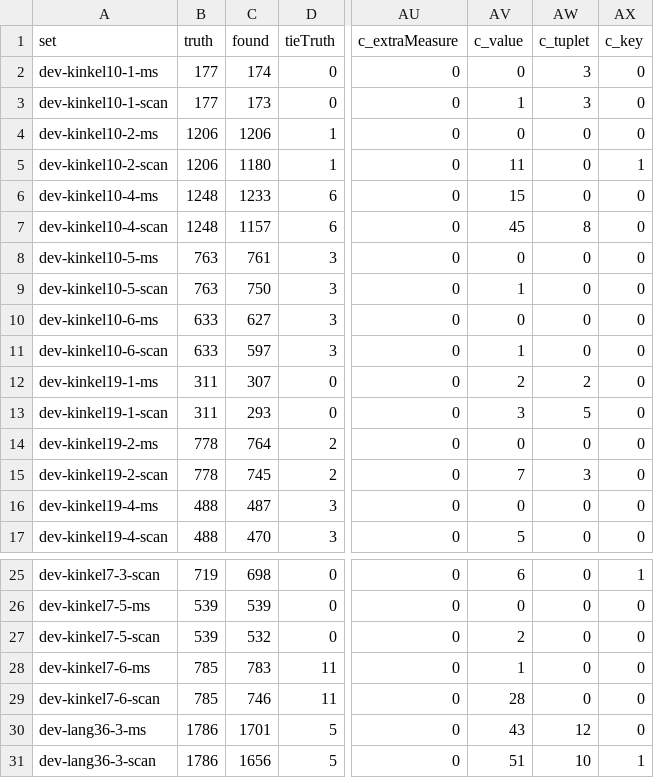
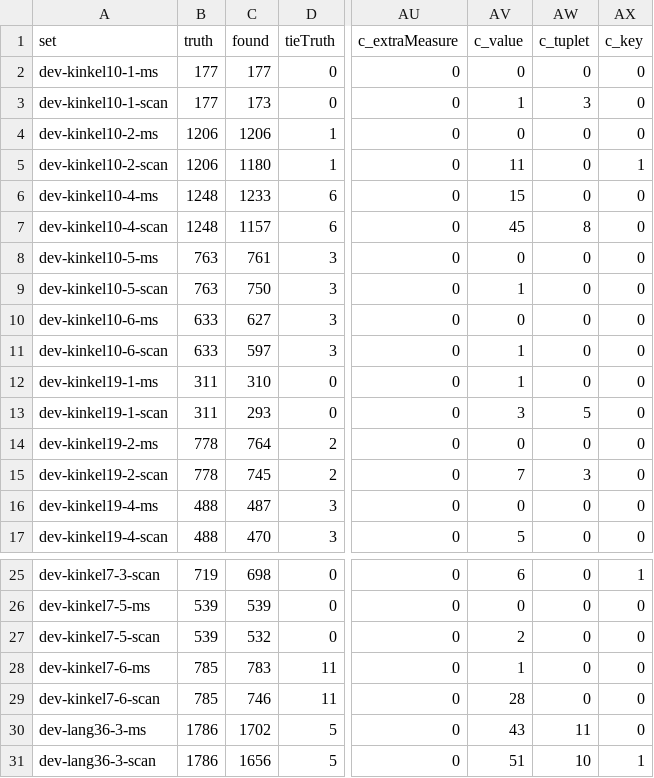
Before and after one commit to yotsuda/Calamo, a TSV file: docs/dev-sets.tsv, drawn as a sheet; only a part is shown, gaps mark what is left out; the diff names each change by its address in the sheet, - before the commit and + after, or states it on an @@ line.

Commit message:
S55's remainder looked at: the development set's tuplet errors fall into no one kind, and the evaluation set's 608 notes are scattered over songs, 3.3 notes to a part's bar, counted without looking at its images. Two kinds fixed. FindTuplets takes one long hooked half of a bracket and mirrors it about the number (kinkel10-1's bar 6, the left hook on an accent; the 2-by-0.5-space limits come from that one case). Reader.MixedThrees reads as a triplet the one run of unlike values making three eighths on a beat, in a line an eighth too long, beside a numbered group in the bar (kinkel19-1's bar 8). OmrGen --mixthrees (gen-mix, gen-mix-scan in the check). Evaluation set 55379 -> 55392 (2 better, lied-elgar60-1-ms -1, not looked into), tuplet cause 608 -> 596: S55's target of 471 is not met. Development set 22976 -> 22983, none worse. gen-mix 96.01 -> 96.46, scan 94.47 -> 94.96, still under 99: a bare group in a staff of two voices, and a number tied to the other staff's group. REQUESTS 22 done on lysc 1200c035a; gen-flip and gen-flip-scan redrawn, and the detector reads all 50 mid-staff clefs. WORSE accepted, all from that redraw: detector genFl 99.86 -> 99.40, rules-only genFl 96.81 -> 95.69 and clef errors 0 -> 50 (the rules read none of them); the four pieces with detector errors read to the same .lys with the previous reader. Not done: Op.27-2's bars 37 and 42 redrawn on the new lysc. Whether to close S55 for S54 is the owner's: HANDOFF.

```diff
--- a/docs/dev-sets.tsv
+++ b/docs/dev-sets.tsv
-C2 (found): 174
+C2 (found): 177
-AW2 (c_tuplet): 3
+AW2 (c_tuplet): 0
-C12 (found): 307
+C12 (found): 310
-AV12 (c_value): 2
+AV12 (c_value): 1
-AW12 (c_tuplet): 2
+AW12 (c_tuplet): 0
-C30 (found): 1701
+C30 (found): 1702
-AW30 (c_tuplet): 12
+AW30 (c_tuplet): 11
```
Also changed, not shown: docs/eval-sets.tsv, 10 other files.
